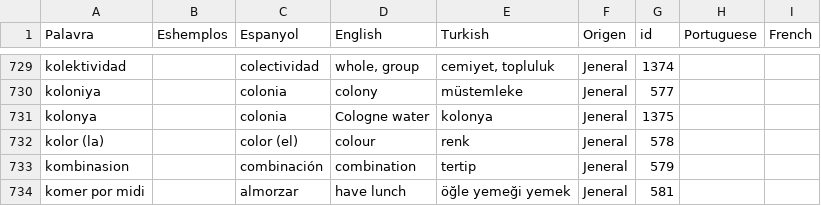
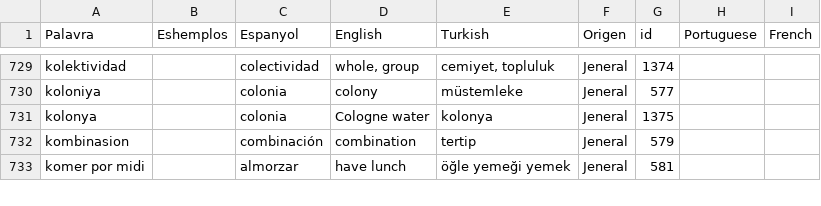
Before and after one commit to kantoniko/ladino-diksionaryo-data, a CSV file: biervos.csv, drawn as a sheet; only a part is shown, gaps mark what is left out.

```diff
--- a/biervos.csv
+++ b/biervos.csv
@@ -739,3 +739,2 @@ koloniya,,colonia,colony,müstemleke,Jeneral,577,,
 kolonya,,colonia,Cologne water,kolonya,Jeneral,1375,,
-kolor (la),,color (el),colour,renk,Jeneral,578,,
 kombinasion,,combinación,combination,tertip,Jeneral,579,,
```
Also changed, not shown: 1 other file.
